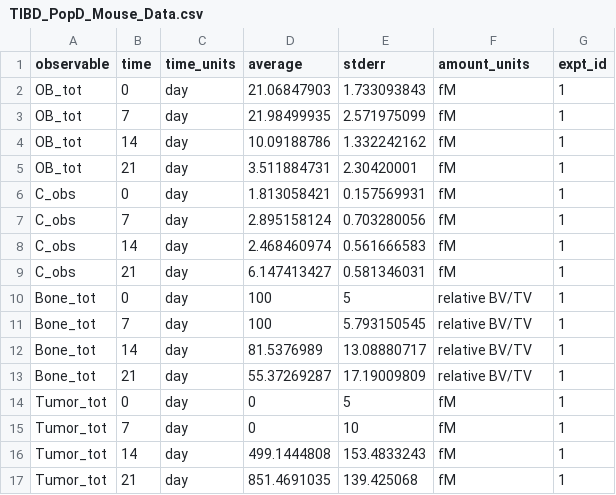
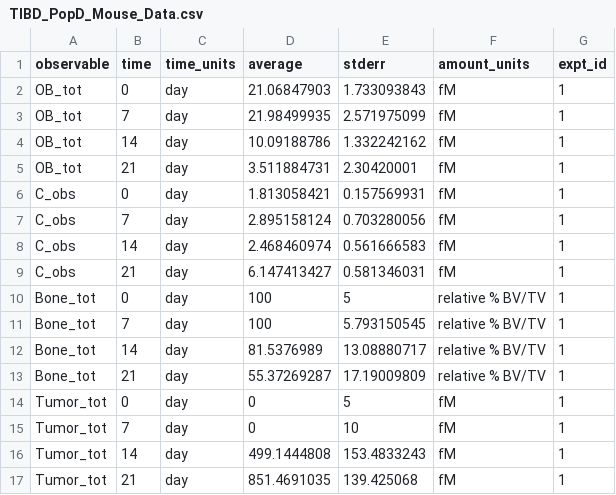
Before and after one commit to SysBioCollab-UArk/TIBD_microenvironment, a CSV file: DATA/TIBD_PopD_Mouse_Data.csv, drawn as a sheet.

```diff
--- a/DATA/TIBD_PopD_Mouse_Data.csv
+++ b/DATA/TIBD_PopD_Mouse_Data.csv
@@ -9,6 +9,6 @@ C_obs,14,day,2.468460974,0.561666583,fM,1
 C_obs,21,day,6.147413427,0.581346031,fM,1
-Bone_tot,0,day,100,5,relative BV/TV,1
-Bone_tot,7,day,100,5.793150545,relative BV/TV,1
-Bone_tot,14,day,81.5376989,13.08880717,relative BV/TV,1
-Bone_tot,21,day,55.37269287,17.19009809,relative BV/TV,1
+Bone_tot,0,day,100,5,relative % BV/TV,1
+Bone_tot,7,day,100,5.793150545,relative % BV/TV,1
+Bone_tot,14,day,81.5376989,13.08880717,relative % BV/TV,1
+Bone_tot,21,day,55.37269287,17.19009809,relative % BV/TV,1
 Tumor_tot,0,day,0,5,fM,1
```
Also changed, not shown: DATA/TIBD_PopD_Mouse_Data_2expts.csv.
